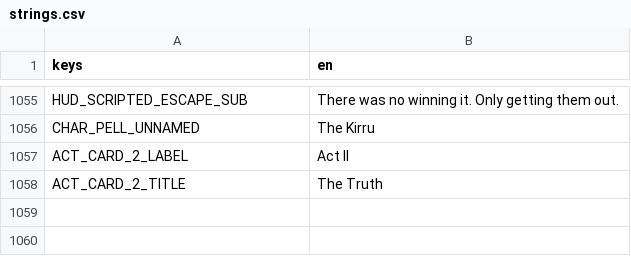
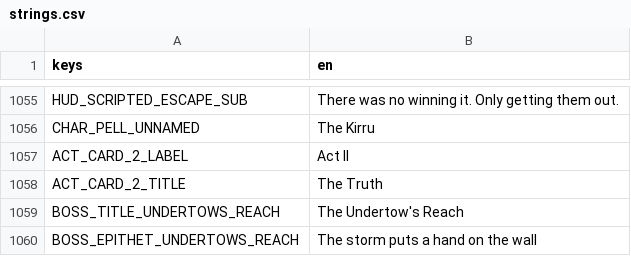
Before and after one commit to LeviticusFigglebottom/ClaudalFantasyX, a CSV file: game/data/loc/strings.csv, drawn as a sheet; only a part is shown, gaps mark what is left out.

```diff
--- a/game/data/loc/strings.csv
+++ b/game/data/loc/strings.csv
@@ -1058 +1058,3 @@ ACT_CARD_2_LABEL,Act II
 ACT_CARD_2_TITLE,The Truth
+BOSS_TITLE_UNDERTOWS_REACH,The Undertow's Reach
+BOSS_EPITHET_UNDERTOWS_REACH,The storm puts a hand on the wall
```
Also changed, not shown: 4 other files.
